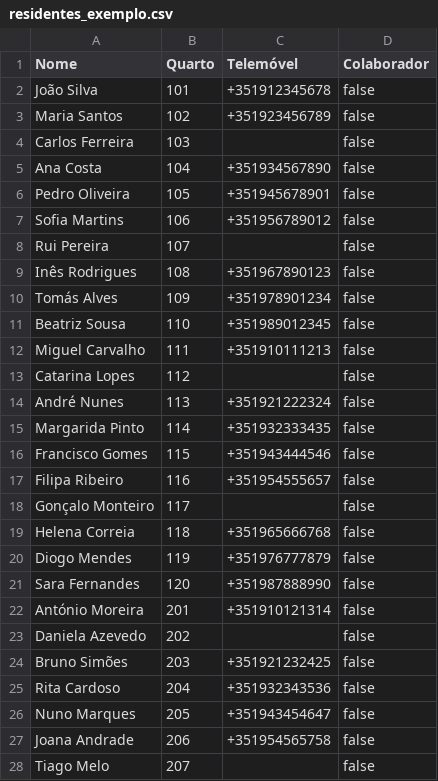
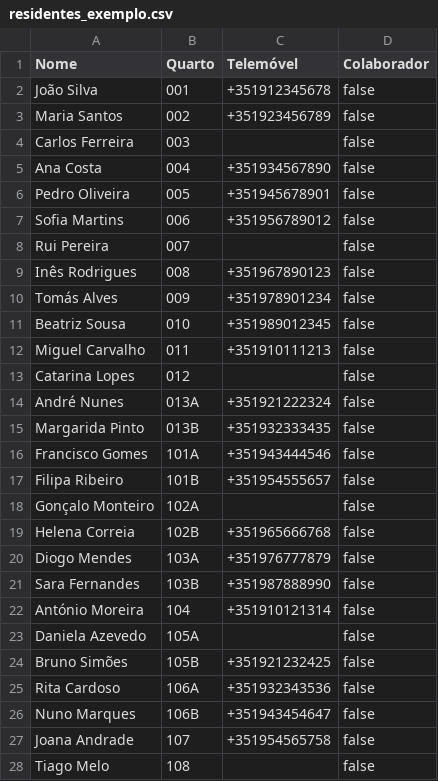
Before and after one commit to LuisMNSantos/AmroManager, a CSV file: residentes_exemplo.csv, drawn as a sheet; only a part is shown; the diff covers the shown part only.

Commit message:
feat: room catalog from Supabase with designation shown in Administration
Room numbers and designations are stored in a Supabase `rooms` table
instead of being hardcoded; RoomService fetches and caches them for 1h.
Administration panel shows a Designação column per resident.
Updated residentes_exemplo.csv to match all 151 room numbers (no H prefix).

```diff
--- a/residentes_exemplo.csv
+++ b/residentes_exemplo.csv
@@ -1,28 +1,28 @@
 Nome,Quarto,Telemóvel,Colaborador
-João Silva,101,+351912345678,false
-Maria Santos,102,+351923456789,false
-Carlos Ferreira,103,,false
-Ana Costa,104,+351934567890,false
-Pedro Oliveira,105,+351945678901,false
-Sofia Martins,106,+351956789012,false
-Rui Pereira,107,,false
-Inês Rodrigues,108,+351967890123,false
-Tomás Alves,109,+351978901234,false
-Beatriz Sousa,110,+351989012345,false
-Miguel Carvalho,111,+351910111213,false
-Catarina Lopes,112,,false
-André Nunes,113,+351921222324,false
-Margarida Pinto,114,+351932333435,false
-Francisco Gomes,115,+351943444546,false
-Filipa Ribeiro,116,+351954555657,false
-Gonçalo Monteiro,117,,false
-Helena Correia,118,+351965666768,false
-Diogo Mendes,119,+351976777879,false
-Sara Fernandes,120,+351987888990,false
-António Moreira,201,+351910121314,false
-Daniela Azevedo,202,,false
-Bruno Simões,203,+351921232425,false
-Rita Cardoso,204,+351932343536,false
-Nuno Marques,205,+351943454647,false
-Joana Andrade,206,+351954565758,false
-Tiago Melo,207,,false
+João Silva,001,+351912345678,false
+Maria Santos,002,+351923456789,false
+Carlos Ferreira,003,,false
+Ana Costa,004,+351934567890,false
+Pedro Oliveira,005,+351945678901,false
+Sofia Martins,006,+351956789012,false
+Rui Pereira,007,,false
+Inês Rodrigues,008,+351967890123,false
+Tomás Alves,009,+351978901234,false
+Beatriz Sousa,010,+351989012345,false
+Miguel Carvalho,011,+351910111213,false
+Catarina Lopes,012,,false
+André Nunes,013A,+351921222324,false
+Margarida Pinto,013B,+351932333435,false
+Francisco Gomes,101A,+351943444546,false
+Filipa Ribeiro,101B,+351954555657,false
+Gonçalo Monteiro,102A,,false
+Helena Correia,102B,+351965666768,false
+Diogo Mendes,103A,+351976777879,false
+Sara Fernandes,103B,+351987888990,false
+António Moreira,104,+351910121314,false
+Daniela Azevedo,105A,,false
+Bruno Simões,105B,+351921232425,false
+Rita Cardoso,106A,+351932343536,false
+Nuno Marques,106B,+351943454647,false
+Joana Andrade,107,+351954565758,false
+Tiago Melo,108,,false
```
Also changed, not shown: 12 added rows, 1 removed row and 112 edited cells elsewhere in this file, 3 other files.
